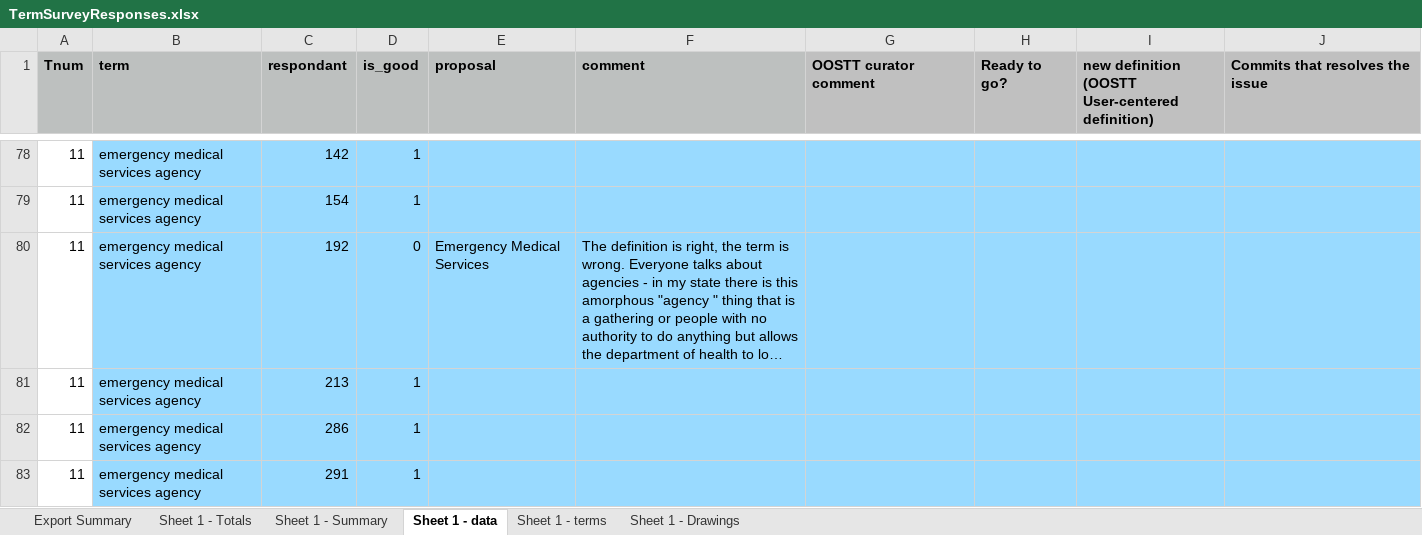
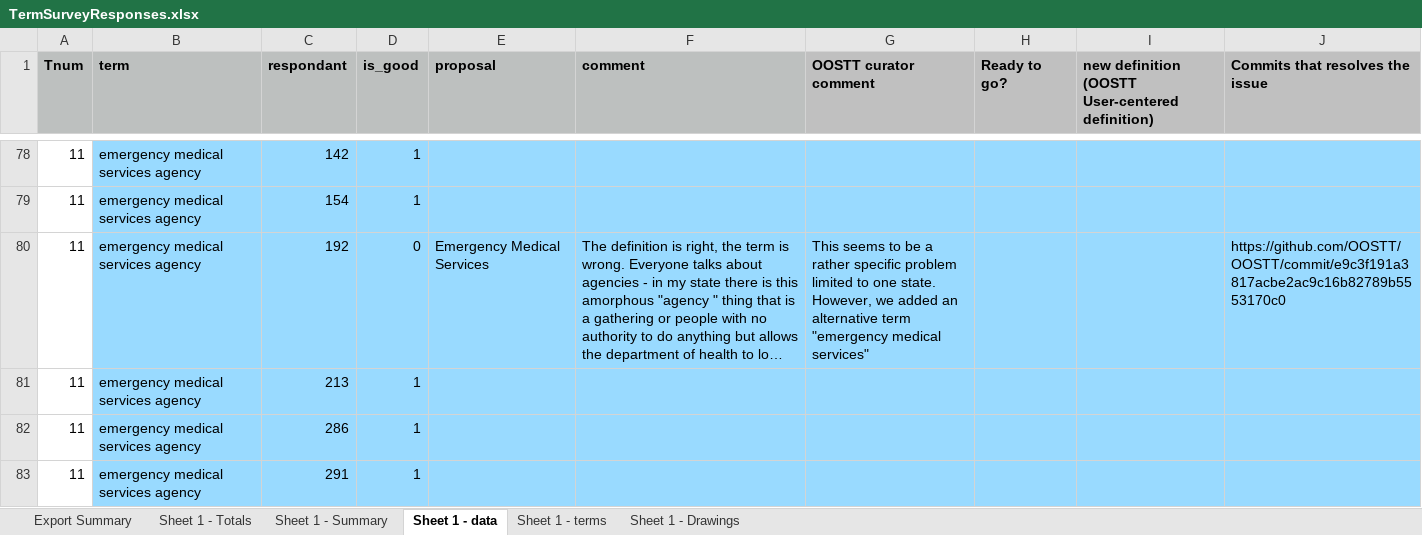
Before and after one commit to OOSTT/OOSTT, an Excel workbook: TermSurveyResponses.xlsx, sheet Sheet 1 - data, drawn as a sheet; only a part is shown, gaps mark what is left out; long unchanged cells end in …; values as stored, in another font and other column widths than the file's, no borders; conditional formats not drawn; the diff names each change by its address in the sheet, - before the commit and + after, or states it on an @@ line.

Commit message:
updated excel sheet

```diff
--- a/TermSurveyResponses.xlsx (sheet Sheet 1 - data)
+++ b/TermSurveyResponses.xlsx (sheet Sheet 1 - data)
-G80 (OOSTT curator comment): (empty)
+G80 (OOSTT curator comment): This seems to be a rather specific problem limited to one state. However, we added an alternative term "emergency medical services"
-J80 (Commits that resolves the issue): (empty)
+J80 (Commits that resolves the issue): https://github.com/OOSTT/OOSTT/commit/e9c3f191a3817acbe2ac9c16b82789b5553170c0
```
